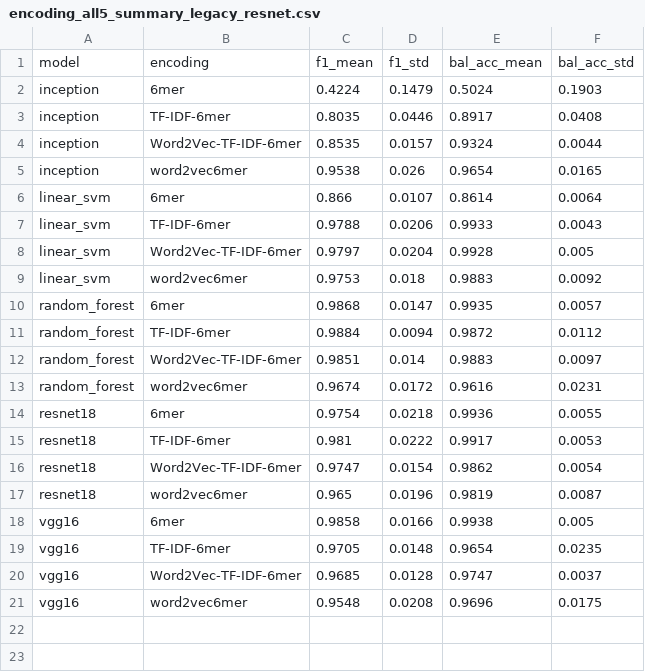
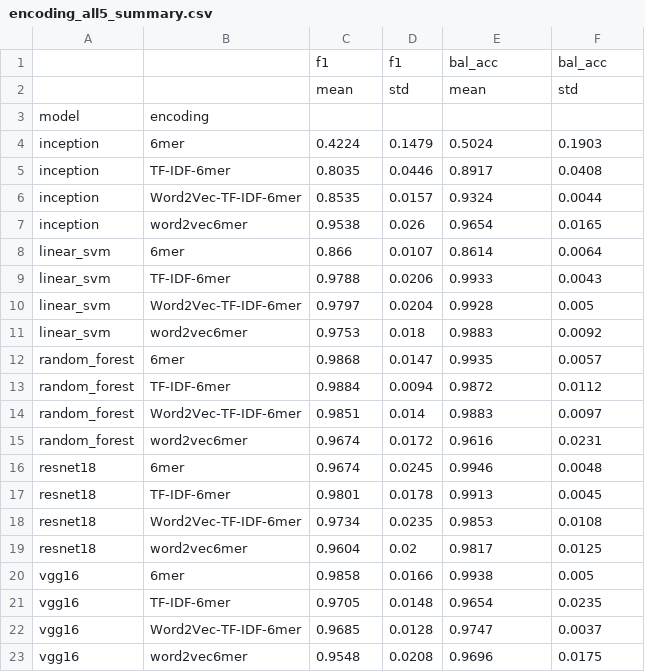
Before and after one commit to YashrajManan/Machine_Learning_Models_for_HIV-1_Subtype_Classification_from_the_Pol_Gene, a CSV file: results/14_encoding_comparison_all_models/encoding_all5_summary.csv (was results/14_encoding_comparison_all_models/encoding_all5_summary_legacy_resnet.csv), drawn as a sheet; removed rows and columns are numbered as before the commit, all else as after; the diff names each change by its address in the sheet, - before the commit and + after, or states it on an @@ line.

```diff
--- a/results/14_encoding_comparison_all_models/encoding_all5_summary_legacy_resnet.csv
+++ b/results/14_encoding_comparison_all_models/encoding_all5_summary.csv
-row 1: model | encoding | f1_mean | f1_std | bal_acc_mean | bal_acc_std
+row 1:  |  | f1 | f1 | bal_acc | bal_acc
+row 2:  |  | mean | std | mean | std
+row 3: model | encoding
-row 14: resnet18 | 6mer | 0.9754 | 0.0218 | 0.9936 | 0.0055
-row 15: resnet18 | TF-IDF-6mer | 0.981 | 0.0222 | 0.9917 | 0.0053
-row 16: resnet18 | Word2Vec-TF-IDF-6mer | 0.9747 | 0.0154 | 0.9862 | 0.0054
-row 17: resnet18 | word2vec6mer | 0.965 | 0.0196 | 0.9819 | 0.0087
+row 16: resnet18 | 6mer | 0.9674 | 0.0245 | 0.9946 | 0.0048
+row 17: resnet18 | TF-IDF-6mer | 0.9801 | 0.0178 | 0.9913 | 0.0045
+row 18: resnet18 | Word2Vec-TF-IDF-6mer | 0.9734 | 0.0235 | 0.9853 | 0.0108
+row 19: resnet18 | word2vec6mer | 0.9604 | 0.02 | 0.9817 | 0.0125
```
Also changed, not shown: results/11_fragment_length_sweep_all_models/fragment_sweep_all_raw.csv, results/11_fragment_length_sweep_all_models/fragment_sweep_summary_cdhit97.csv, 52 other files.
